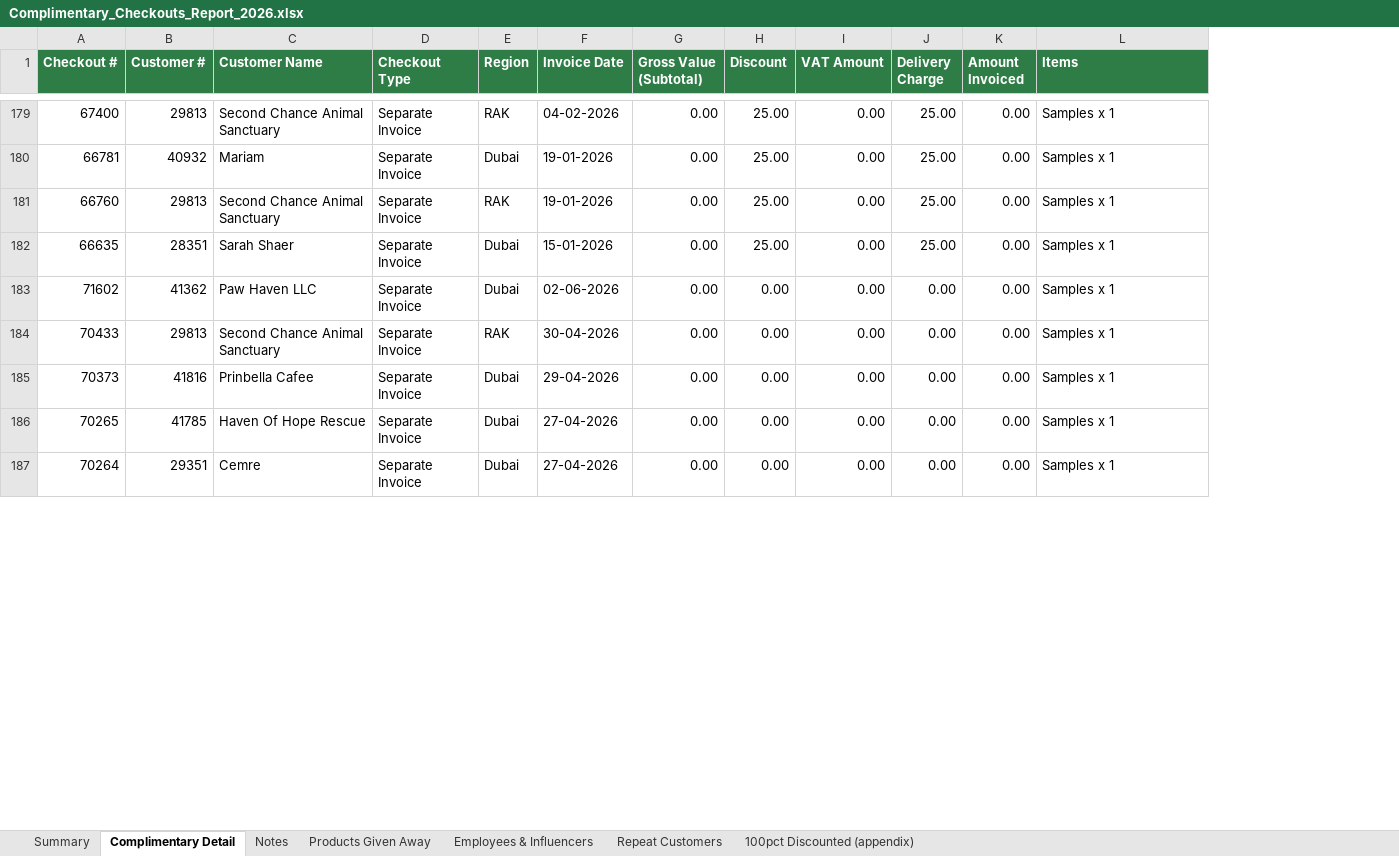
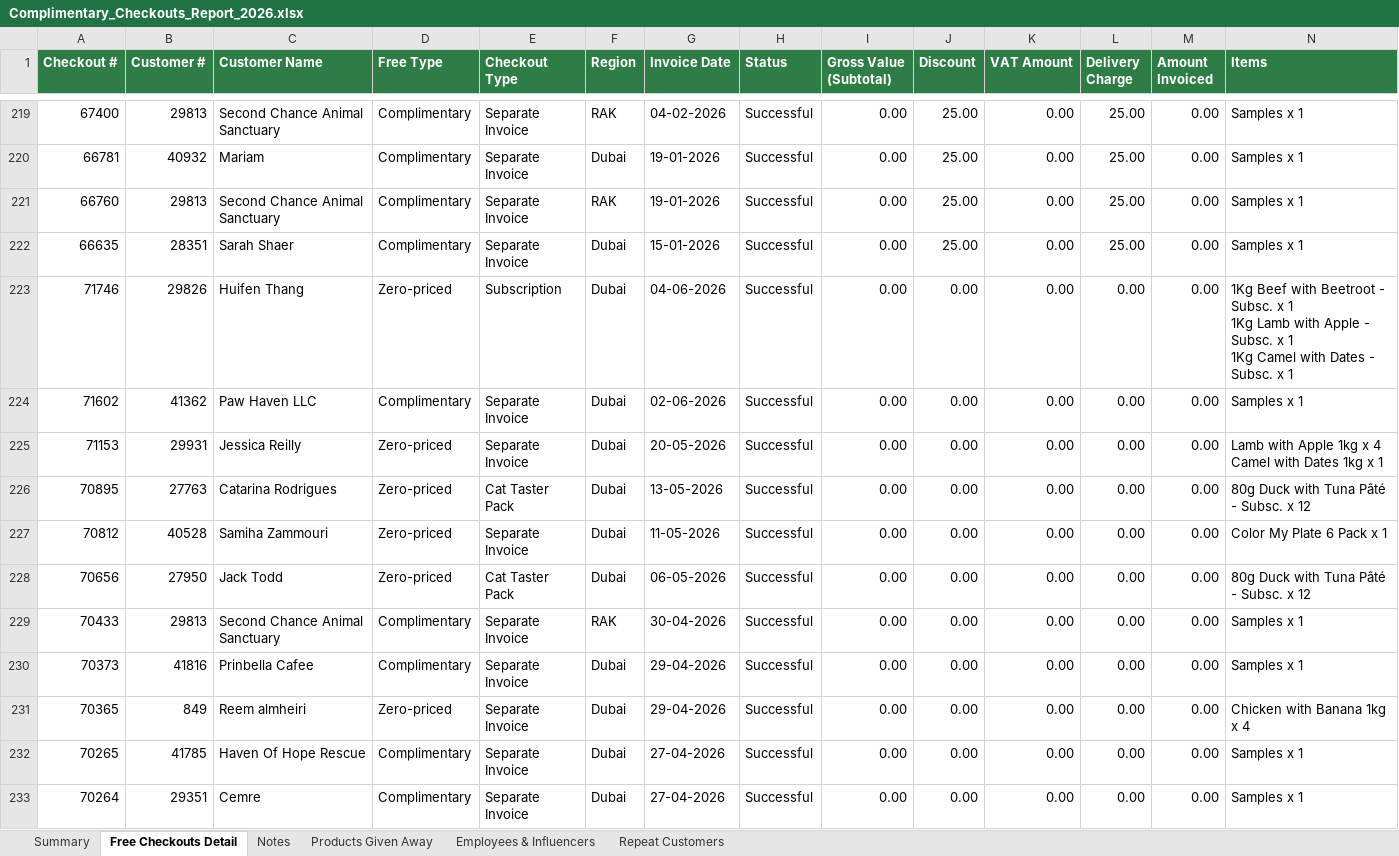
Before and after one commit to MarietteMdp1/Wunderdog, an Excel workbook: Complimentary_Checkouts_Report_2026.xlsx, sheet Free Checkouts Detail, drawn as a sheet; only a part is shown, gaps mark what is left out; values as stored, in another font and other column widths than the file's, no borders; rows hold the shown columns only; ↵ is a line break in a cell; the diff covers the shown part only; the diff names each change by its address in the sheet, - before the commit and + after, or states it on an @@ line.

```diff
--- a/Complimentary_Checkouts_Report_2026.xlsx (sheet Free Checkouts Detail)
+++ b/Complimentary_Checkouts_Report_2026.xlsx (sheet Free Checkouts Detail)
-sheet tab: Complimentary Detail
+sheet tab: Free Checkouts Detail
-sheet tab: 100pct Discounted (appendix)
+column D (Free Type), rows 219-222: all Complimentary; row 224: Complimentary; rows 229-230: Complimentary | Complimentary; rows 232-233: Complimentary | Complimentary
+column H (Status), rows 219-222: all Successful; row 224: Successful; rows 229-230: Successful | Successful; rows 232-233: Successful | Successful
+row 223: 71746 | 29826 | Huifen Thang | Zero-priced | Subscription | Dubai | 04-06-2026 | Successful | 0.00 | 0.00 | 0.00 | 0.00 | 0.00 | 1Kg Beef with Beetroot - Subsc. x 1 ↵ 1Kg Lamb with Apple - Subsc. x 1 ↵ 1Kg Camel with Dates - Subsc. x 1
+row 225: 71153 | 29931 | Jessica Reilly | Zero-priced | Separate Invoice | Dubai | 20-05-2026 | Successful | 0.00 | 0.00 | 0.00 | 0.00 | 0.00 | Lamb with Apple 1kg x 4 ↵ Camel with Dates 1kg x 1
+row 226: 70895 | 27763 | Catarina Rodrigues | Zero-priced | Cat Taster Pack | Dubai | 13-05-2026 | Successful | 0.00 | 0.00 | 0.00 | 0.00 | 0.00 | 80g Duck with Tuna Pâté - Subsc. x 12
+row 227: 70812 | 40528 | Samiha Zammouri | Zero-priced | Separate Invoice | Dubai | 11-05-2026 | Successful | 0.00 | 0.00 | 0.00 | 0.00 | 0.00 | Color My Plate 6 Pack x 1
+row 228: 70656 | 27950 | Jack Todd | Zero-priced | Cat Taster Pack | Dubai | 06-05-2026 | Successful | 0.00 | 0.00 | 0.00 | 0.00 | 0.00 | 80g Duck with Tuna Pâté - Subsc. x 12
+row 231: 70365 | 849 | Reem almheiri | Zero-priced | Separate Invoice | Dubai | 29-04-2026 | Successful | 0.00 | 0.00 | 0.00 | 0.00 | 0.00 | Chicken with Banana 1kg x 4
```
Also changed, not shown: 46 added rows and 3 edited cells elsewhere in this sheet, sheet Summary, sheet Notes, sheet Products Given Away, sheet Repeat Customers, sheet Employees & Influencers.
